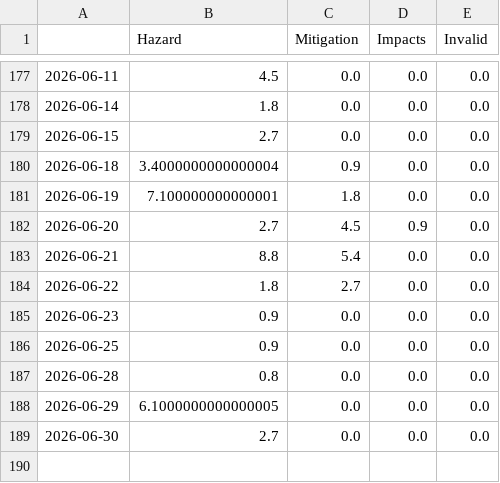
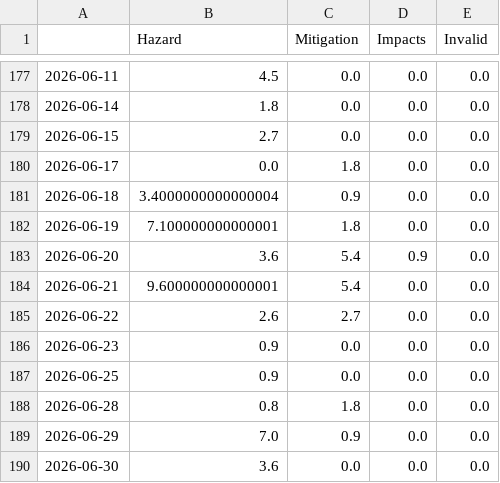
Before and after one commit to jannikdo28-news/RainIsComing, a CSV file: csv/topics_date.csv, drawn as a sheet; only a part is shown, gaps mark what is left out.

```diff
--- a/csv/topics_date.csv
+++ b/csv/topics_date.csv
@@ -179,11 +179,12 @@
 2026-06-15,2.7,0.0,0.0,0.0
+2026-06-17,0.0,1.8,0.0,0.0
 2026-06-18,3.4000000000000004,0.9,0.0,0.0
 2026-06-19,7.100000000000001,1.8,0.0,0.0
-2026-06-20,2.7,4.5,0.9,0.0
-2026-06-21,8.8,5.4,0.0,0.0
-2026-06-22,1.8,2.7,0.0,0.0
+2026-06-20,3.6,5.4,0.9,0.0
+2026-06-21,9.600000000000001,5.4,0.0,0.0
+2026-06-22,2.6,2.7,0.0,0.0
 2026-06-23,0.9,0.0,0.0,0.0
 2026-06-25,0.9,0.0,0.0,0.0
-2026-06-28,0.8,0.0,0.0,0.0
-2026-06-29,6.1000000000000005,0.0,0.0,0.0
-2026-06-30,2.7,0.0,0.0,0.0
+2026-06-28,0.8,1.8,0.0,0.0
+2026-06-29,7.0,0.9,0.0,0.0
+2026-06-30,3.6,0.0,0.0,0.0
```
Also changed, not shown: 4 other files.
